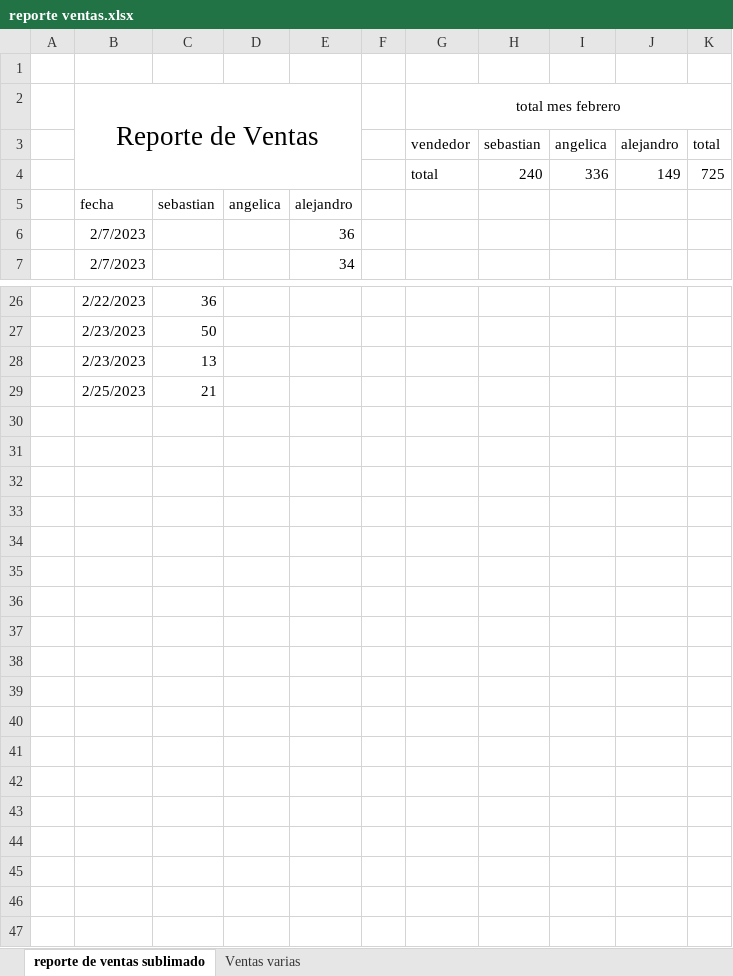
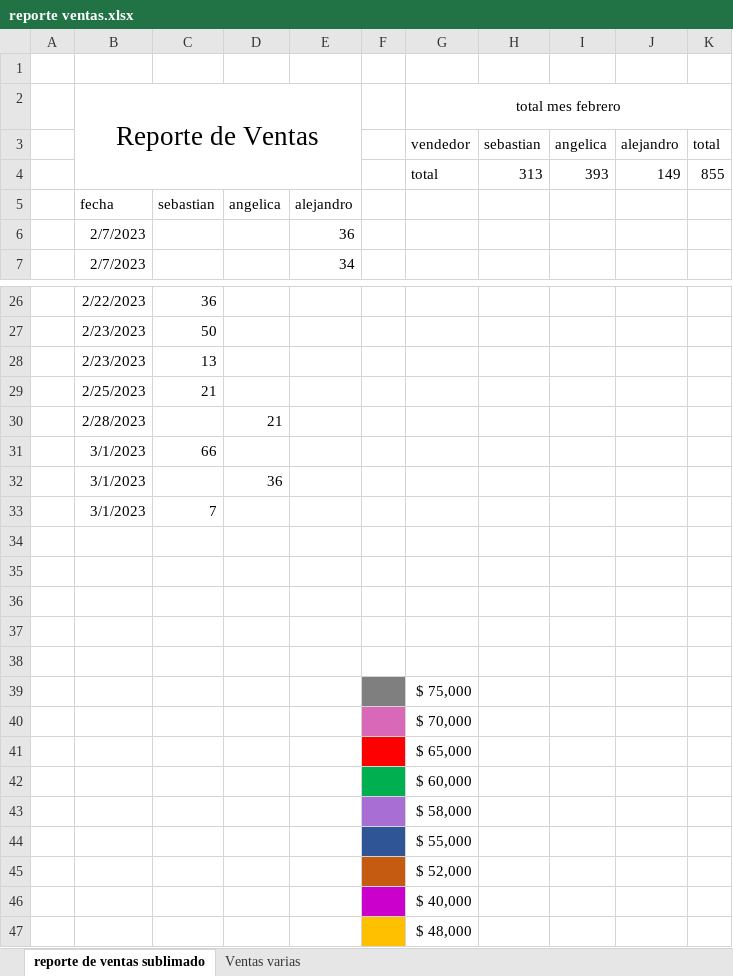
Before and after one commit to sebastia9330/repositorio-personal-2022-2023, an Excel workbook: reporte ventas.xlsx, sheet reporte de ventas sublimado, drawn as a sheet; only a part is shown, gaps mark what is left out; values as stored, in another font and other column widths than the file's, no borders; charts and pictures and table styles not drawn; removed rows and columns are numbered as before the commit, all else as after; the diff names each change by its address in the sheet, - before the commit and + after, or states it on an @@ line.

Commit message:
reporte

```diff
--- a/reporte ventas.xlsx (sheet reporte de ventas sublimado)
+++ b/reporte ventas.xlsx (sheet reporte de ventas sublimado)
-row 4:  |  |  |  |  |  | total | 240 | 336 | 149 | 725
+row 4:  |  |  |  |  |  | total | 313 | 393 | 149 | 855
+row 30:  | 2/28/2023 |  | 21
+row 31:  | 3/1/2023 | 66
+row 32:  | 3/1/2023 |  | 36
+row 33:  | 3/1/2023 | 7
+row 34: (empty)
+row 35: (empty)
+row 36: (empty)
+row 37: (empty)
+row 38: (empty)
+row 39:  |  |  |  |  |  | $ 75,000
+row 40:  |  |  |  |  |  | $ 70,000
+row 41:  |  |  |  |  |  | $ 65,000
+row 42:  |  |  |  |  |  | $ 60,000
+row 43:  |  |  |  |  |  | $ 58,000
+row 44:  |  |  |  |  |  | $ 55,000
+row 45:  |  |  |  |  |  | $ 52,000
+row 46:  |  |  |  |  |  | $ 40,000
+row 47:  |  |  |  |  |  | $ 48,000
```
Also changed, not shown: charts or pictures.
